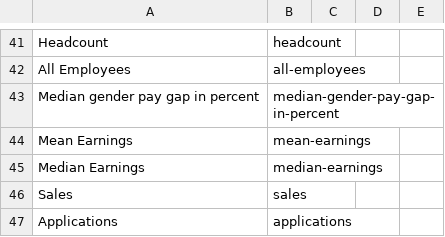
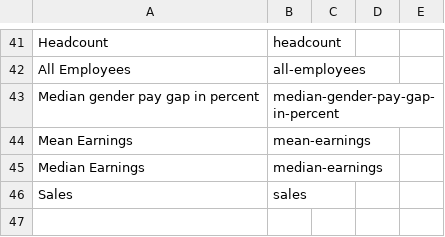
Before and after one commit to GSS-Cogs/ref_common, a CSV file: codelists/measurement-units.csv, drawn as a sheet; only a part is shown, gaps mark what is left out.

Commit message:
removed duplicate

```diff
--- a/codelists/measurement-units.csv
+++ b/codelists/measurement-units.csv
@@ -46,2 +46 @@ Median Earnings,median-earnings,,,
 Sales,sales,,,
-Applications,applications,,,
```
